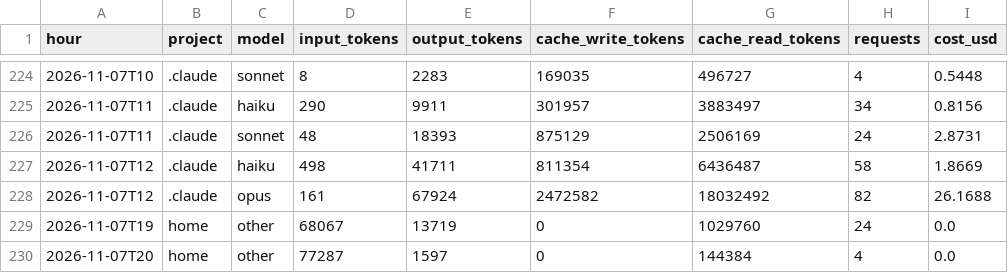
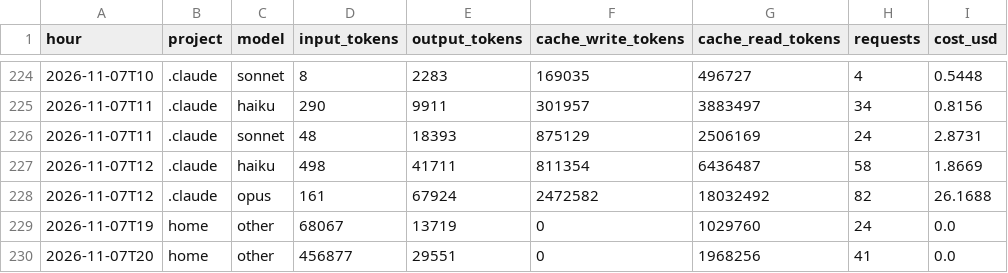
Before and after one commit to Baskers1/claude-usage-data, a CSV file: usage.csv, drawn as a sheet; only a part is shown, gaps mark what is left out.

Commit message:
usage 2026-11-07T21:08:43Z

```diff
--- a/usage.csv
+++ b/usage.csv
@@ -229,2 +229,2 @@ hour,project,model,input_tokens,output_tokens,cache_write_tokens,cache_read_toke
 2026-11-07T19,home,other,68067,13719,0,1029760,24,0.0
-2026-11-07T20,home,other,77287,1597,0,144384,4,0.0
+2026-11-07T20,home,other,456877,29551,0,1968256,41,0.0
```
Also changed, not shown: 1 other file.
